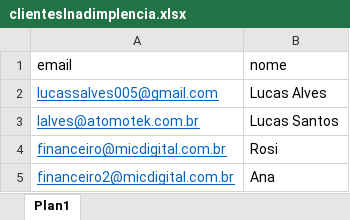
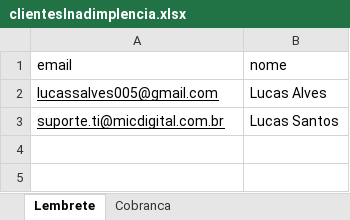
Before and after one commit to lucasalvesx/lembreteInadimplencias, an Excel workbook: clientesInadimplencia.xlsx, sheet Lembrete, drawn as a sheet; values as stored, in another font and other column widths than the file's, no borders; the diff names each change by its address in the sheet, - before the commit and + after, or states it on an @@ line.

```diff
--- a/clientesInadimplencia.xlsx (sheet Lembrete)
+++ b/clientesInadimplencia.xlsx (sheet Lembrete)
-sheet tab: Plan1
+sheet tab: Lembrete
+sheet tab: Cobranca
-A2:A3 text colour: #0563C1
+A2:A3 text colour: black
-A3 (email): lalves@atomotek.com.br
+A3 (email): suporte.ti@micdigital.com.br
-row 4: financeiro@micdigital.com.br | Rosi
-row 5: financeiro2@micdigital.com.br | Ana
```
Also changed, not shown: 2 other files.
